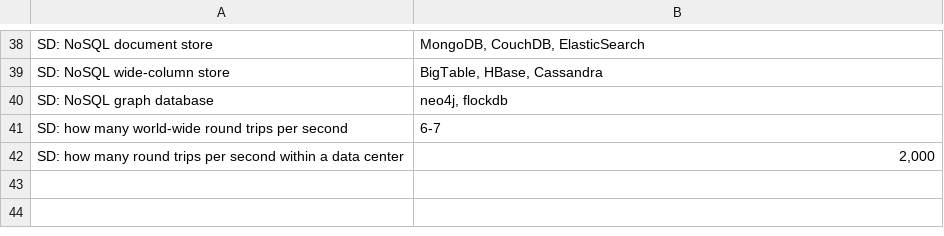
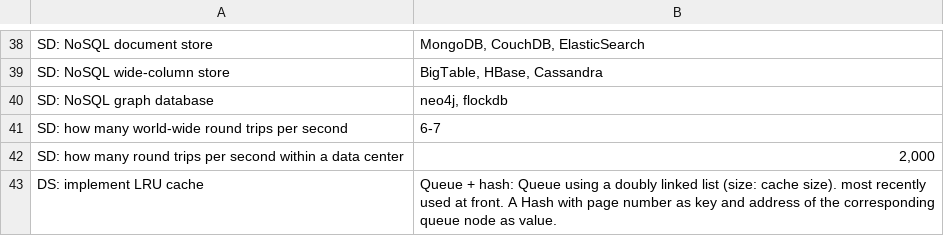
Before and after one commit to mirabl/j, a CSV file: anki/mem.csv, drawn as a sheet; only a part is shown, gaps mark what is left out.

```diff
--- a/anki/mem.csv
+++ b/anki/mem.csv
@@ -42 +42,2 @@ SD: how many world-wide round trips per second;6-7
 SD: how many round trips per second within a data center;2,000
+DS: implement LRU cache;Queue + hash: Queue using a doubly linked list (size: cache size). most recently used at front. A Hash with page number as key and address of the corresponding queue node as value.
```
